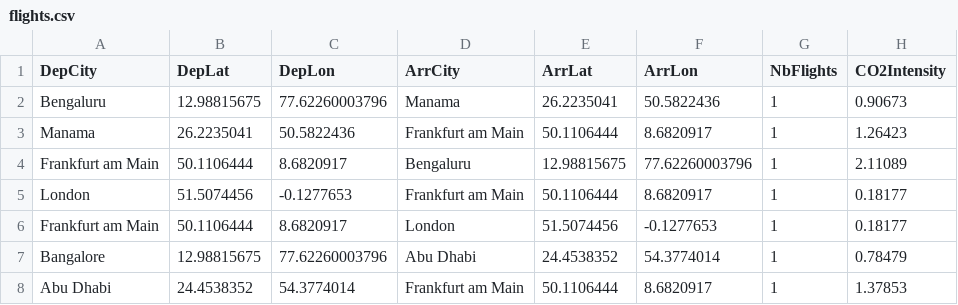
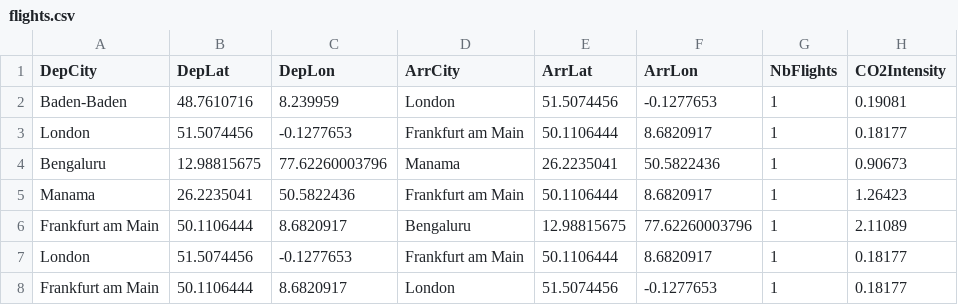
Before and after one commit to armandyam/armandyam.github.io, a CSV file: assets/data/flights.csv, drawn as a sheet; only a part is shown; the shorter side is filled out with more unchanged rows; the diff names each change by its address in the sheet, - before the commit and + after, or states it on an @@ line.

Commit message:
Updating flight co2 data
Files added:
/Users/thelonecabbages/Documents/_mra/personal_projects/personal_website/armandyam.github.io/_posts/2024-11-07-flights.html
/Users/thelonecabbages/Documents/_mra/personal_projects/personal_website/armandyam.github.io/assets/data/diet_data.json
/Users/thelonecabbages/Documents/_mra/personal_projects/personal_website/armandyam.github.io/assets/data/flights.csv
/Users/thelonecabbages/Documents/_mra/personal_projects/personal_website/armandyam.github.io/assets/data/transport_distances.csv

```diff
--- a/assets/data/flights.csv
+++ b/assets/data/flights.csv
+row 2: Baden-Baden | 48.7610716 | 8.239959 | London | 51.5074456 | -0.1277653 | 1 | 0.19081
+row 3: London | 51.5074456 | -0.1277653 | Frankfurt am Main | 50.1106444 | 8.6820917 | 1 | 0.18177
```
Also changed, not shown: assets/data/transport_distances.csv, 2 other files.
